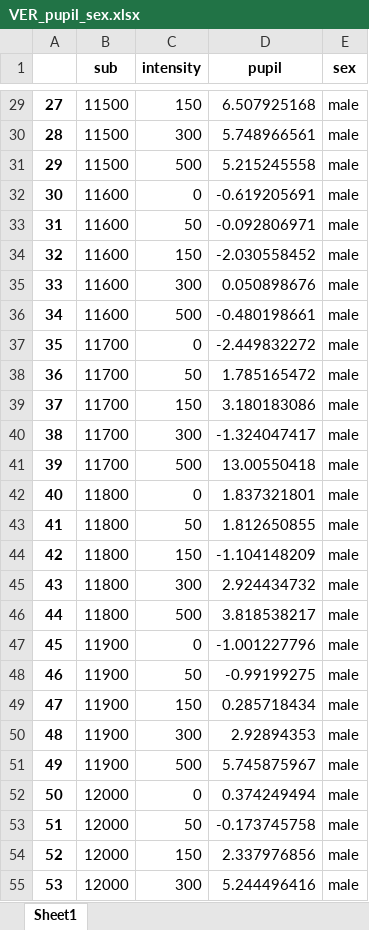
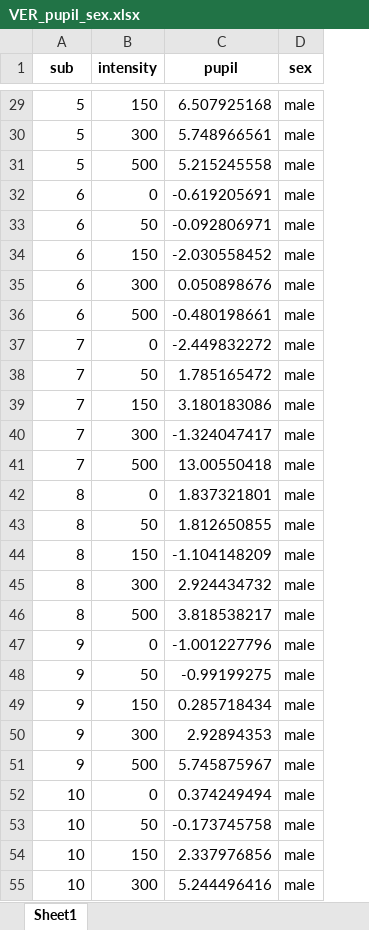
Before and after one commit to raffaelemazziotti/ECo_code, an Excel workbook: Data/fig_S1/VER_pupil_sex.xlsx, sheet Sheet1, drawn as a sheet; only a part is shown, gaps mark what is left out; values as stored, in another font and other column widths than the file's, no borders; removed rows and columns are numbered as before the commit, all else as after; the diff covers the shown part only; the diff names each change by its address in the sheet, - before the commit and + after, or states it on an @@ line.

```diff
--- a/Data/fig_S1/VER_pupil_sex.xlsx (sheet Sheet1)
+++ b/Data/fig_S1/VER_pupil_sex.xlsx (sheet Sheet1)
-column A, rows 29-55: 27 | 28 | 29 | 30 | 31 | 32 | 33 | 34 | 35 | 36 | 37 | 38 | 39 | 40 | 41 | 42 | 43 | 44 | 45 | 46 | 47 | 48 | 49 | 50 | 51 | 52 | 53
-A29:A31 (sub): 11500
+A29:A31 (sub): 5
-A32:A36 (sub): 11600
+A32:A36 (sub): 6
-A37:A41 (sub): 11700
+A37:A41 (sub): 7
-A42:A46 (sub): 11800
+A42:A46 (sub): 8
-A47:A51 (sub): 11900
+A47:A51 (sub): 9
-A52:A55 (sub): 12000
+A52:A55 (sub): 10
```
Also changed, not shown: 53 edited cells elsewhere in this sheet, Data/fig_S1/DER_locom_sex.xlsx, Data/fig_S1/DER_pupil_sex.xlsx, 3 other files.
